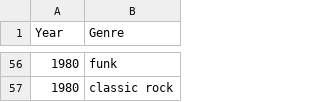
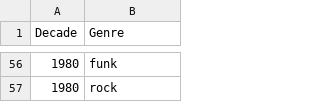
Before and after one commit to JPSoftwareEngineering/INM_402_Data_Visualisation_Final_Coursework, a CSV file: genres_by_decade.csv, drawn as a sheet; only a part is shown, gaps mark what is left out; the diff covers the shown part only.

```diff
--- a/genres_by_decade.csv
+++ b/genres_by_decade.csv
@@ -1 +1 @@
-Year,Genre
+Decade,Genre
@@ -56,2 +56,2 @@ Year,Genre
 1980,funk
-1980,classic rock
+1980,rock
```
Also changed, not shown: 51 edited cells elsewhere in this file, average_song_features_by_decade.csv, funness_of_genres_by_decade.csv, 2 other files.
